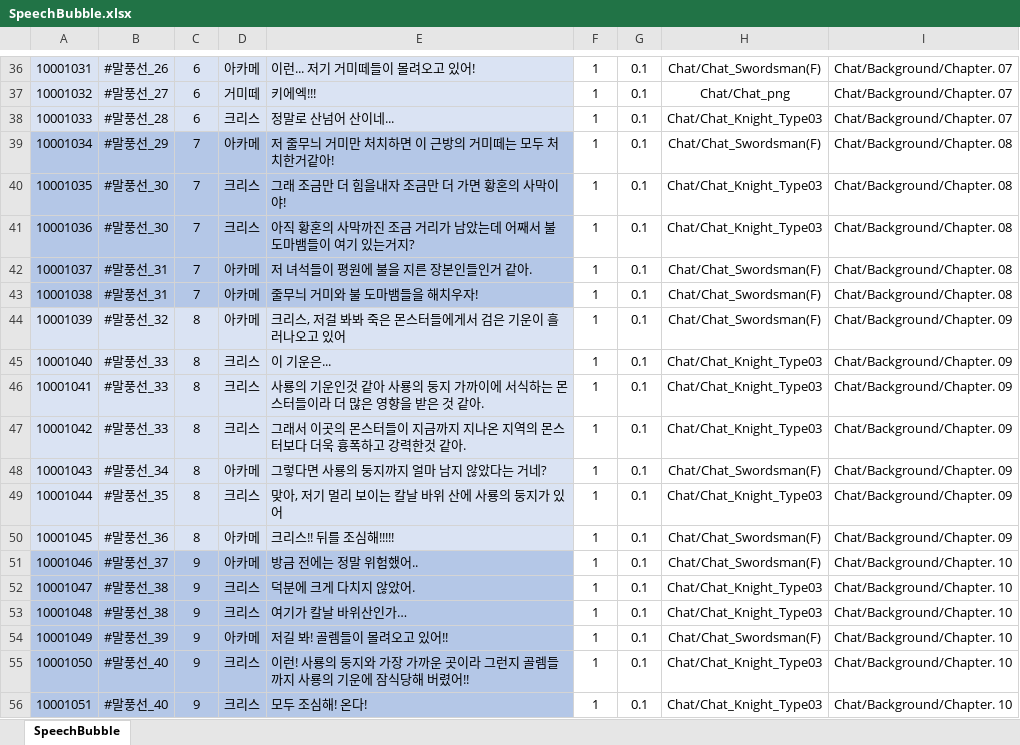
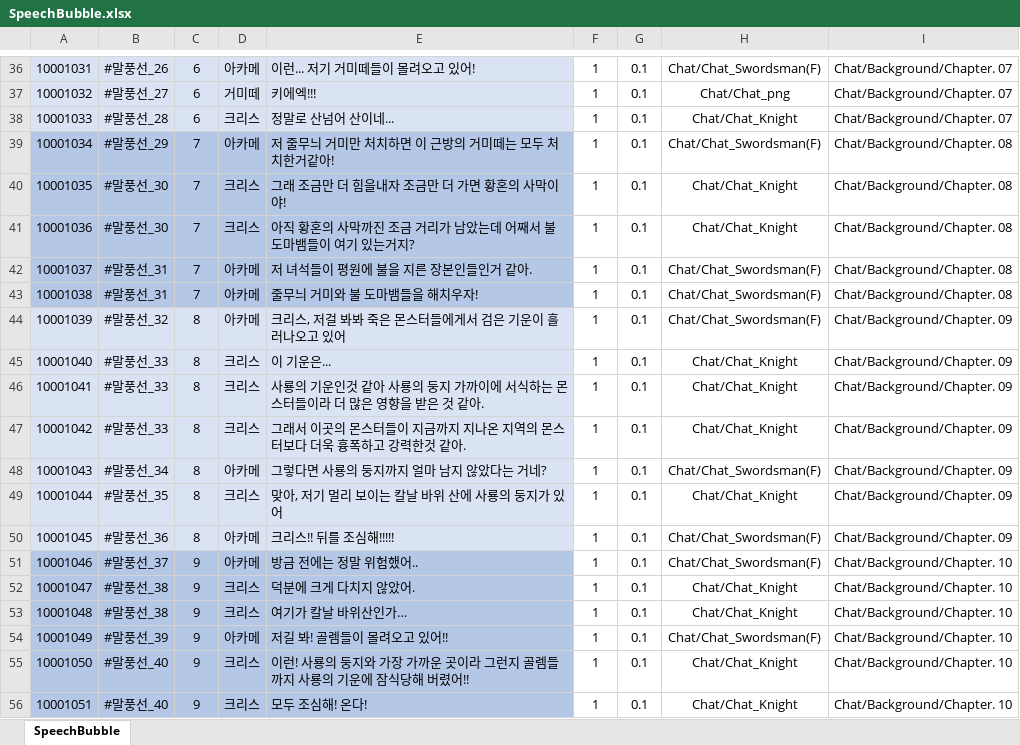
Before and after one commit to stayr8/Chain_Of_Heroes, an Excel workbook: Chain.of.Heroes/Tools/data/SpeechBubble.xlsx, sheet SpeechBubble, drawn as a sheet; only a part is shown, gaps mark what is left out; values as stored, in another font and other column widths than the file's, no borders; the diff covers the shown part only; the diff names each change by its address in the sheet, - before the commit and + after, or states it on an @@ line.

```diff
--- a/Chain.of.Heroes/Tools/data/SpeechBubble.xlsx (sheet SpeechBubble)
+++ b/Chain.of.Heroes/Tools/data/SpeechBubble.xlsx (sheet SpeechBubble)
-H38: Chat/Chat_Knight_Type03
+H38: Chat/Chat_Knight
-H40:H41: Chat/Chat_Knight_Type03
+H40:H41: Chat/Chat_Knight
-H45:H47: Chat/Chat_Knight_Type03
+H45:H47: Chat/Chat_Knight
-H49: Chat/Chat_Knight_Type03
+H49: Chat/Chat_Knight
-H52:H53: Chat/Chat_Knight_Type03
+H52:H53: Chat/Chat_Knight
-H55:H56: Chat/Chat_Knight_Type03
+H55:H56: Chat/Chat_Knight
```
Also changed, not shown: 10 edited cells elsewhere in this sheet, 32 other files.
